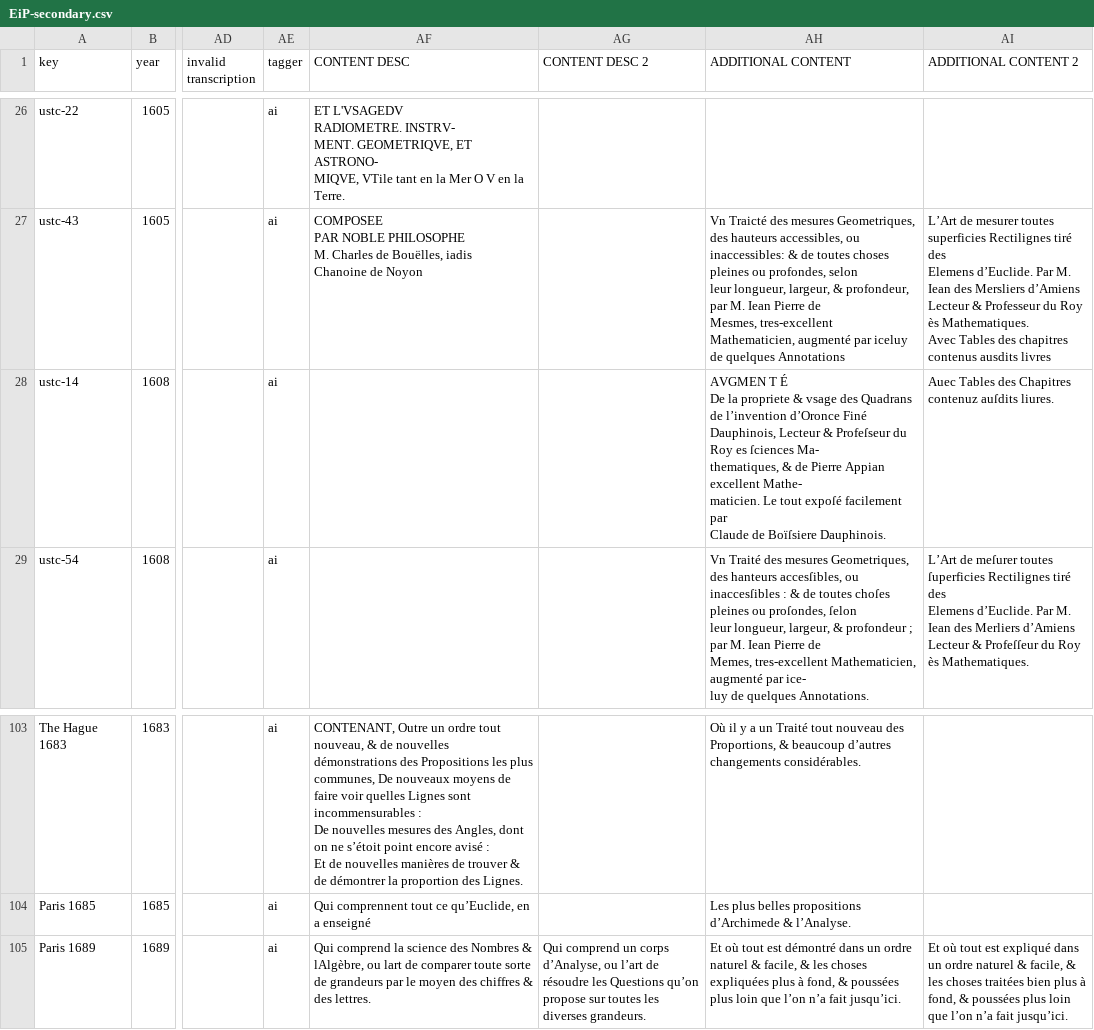
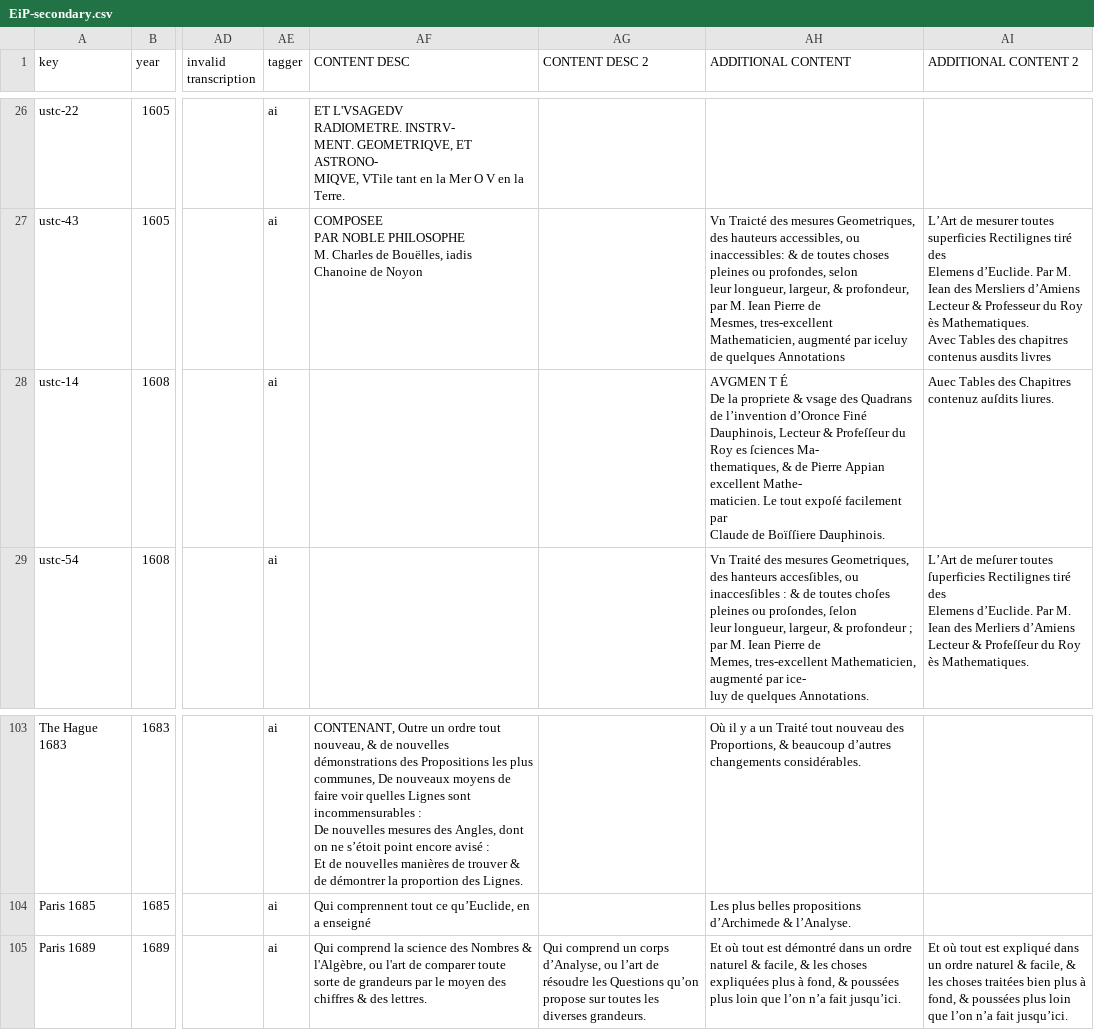
Before and after one commit to ReallyLiri/elements-title-pages, a CSV file: public/docs/EiP-secondary.csv, drawn as a sheet; only a part is shown, gaps mark what is left out; ↵ is a line break in a cell; the diff covers the shown part only; the diff names each change by its address in the sheet, - before the commit and + after, or states it on an @@ line.

```diff
--- a/public/docs/EiP-secondary.csv
+++ b/public/docs/EiP-secondary.csv
-AH28 (ADDITIONAL CONTENT): …Lecteur & Profeſseur du Roy es ſciences Ma- ↵ thematiques, & de Pierre Appian excellent Mathe- ↵ maticien. Le tout expoſé facilement par ↵ Claude de Boïſsiere Dauphinois.
+AH28 (ADDITIONAL CONTENT): …Lecteur & Profeſſeur du Roy es ſciences Ma- ↵ thematiques, & de Pierre Appian excellent Mathe- ↵ maticien. Le tout expoſé facilement par ↵ Claude de Boïſſiere Dauphinois.
-AF105 (CONTENT DESC): …Nombres & lAlgèbre, ou lart de comparer…
+AF105 (CONTENT DESC): …Nombres & l'Algèbre, ou l'art de comparer…
```
Also changed, not shown: 17 edited cells elsewhere in this file, 2 other files.
